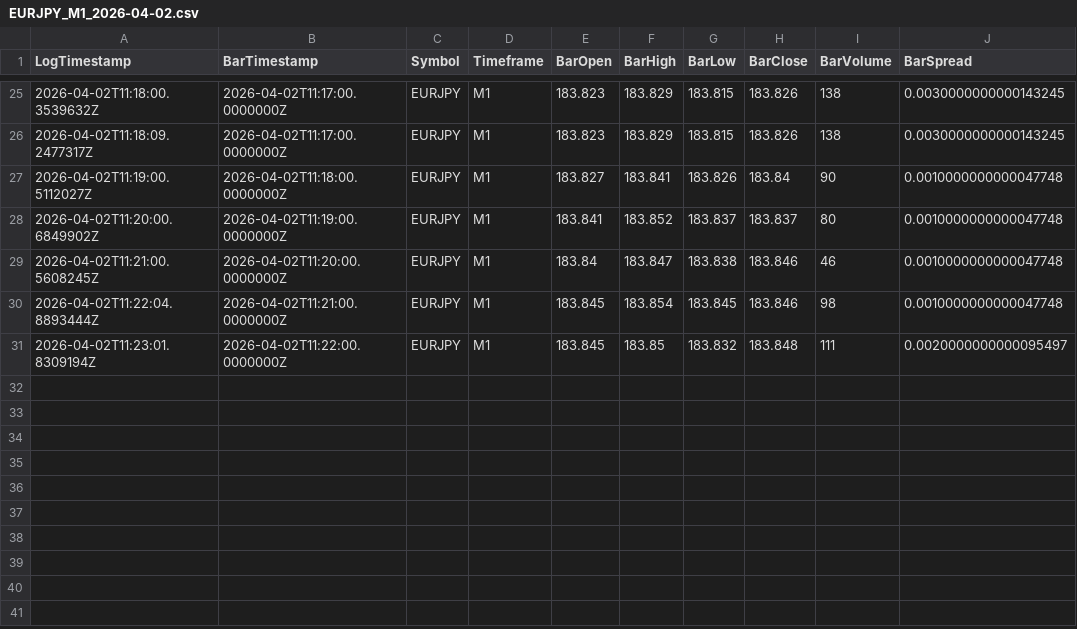
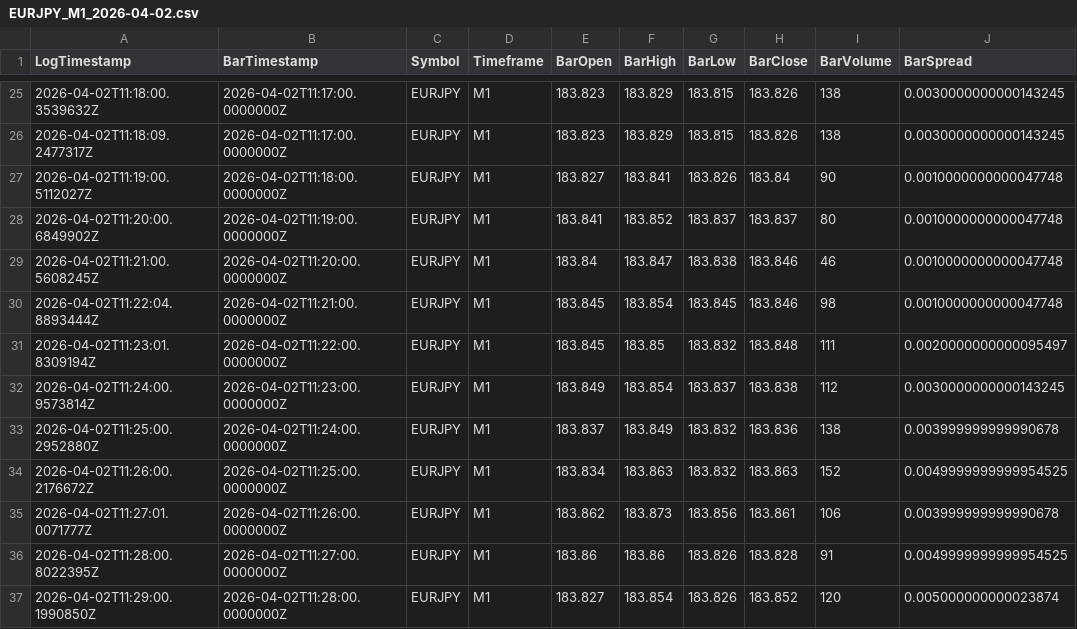
Before and after one commit to Estalvo/GeminiV26, a CSV file: Logs/Logs/Bars/EURJPY/EURJPY_M1_2026-04-02.csv, drawn as a sheet; only a part is shown, gaps mark what is left out; the diff names each change by its address in the sheet, - before the commit and + after, or states it on an @@ line.

```diff
--- a/Logs/Logs/Bars/EURJPY/EURJPY_M1_2026-04-02.csv
+++ b/Logs/Logs/Bars/EURJPY/EURJPY_M1_2026-04-02.csv
+row 32: 2026-04-02T11:24:00.9573814Z | 2026-04-02T11:23:00.0000000Z | EURJPY | M1 | 183.849 | 183.854 | 183.837 | 183.838 | 112 | 0.0030000000000143245
+row 33: 2026-04-02T11:25:00.2952880Z | 2026-04-02T11:24:00.0000000Z | EURJPY | M1 | 183.837 | 183.849 | 183.832 | 183.836 | 138 | 0.003999999999990678
+row 34: 2026-04-02T11:26:00.2176672Z | 2026-04-02T11:25:00.0000000Z | EURJPY | M1 | 183.834 | 183.863 | 183.832 | 183.863 | 152 | 0.0049999999999954525
+row 35: 2026-04-02T11:27:01.0071777Z | 2026-04-02T11:26:00.0000000Z | EURJPY | M1 | 183.862 | 183.873 | 183.856 | 183.861 | 106 | 0.003999999999990678
+row 36: 2026-04-02T11:28:00.8022395Z | 2026-04-02T11:27:00.0000000Z | EURJPY | M1 | 183.86 | 183.86 | 183.826 | 183.828 | 91 | 0.0049999999999954525
+row 37: 2026-04-02T11:29:00.1990850Z | 2026-04-02T11:28:00.0000000Z | EURJPY | M1 | 183.827 | 183.854 | 183.826 | 183.852 | 120 | 0.005000000000023874
```
Also changed, not shown: Logs/Logs/Bars/AUDUSD/AUDUSD_M1_2026-04-02.csv, Logs/Logs/Bars/BTCUSD/BTCUSD_M1_2026-04-02.csv, 46 other files.
